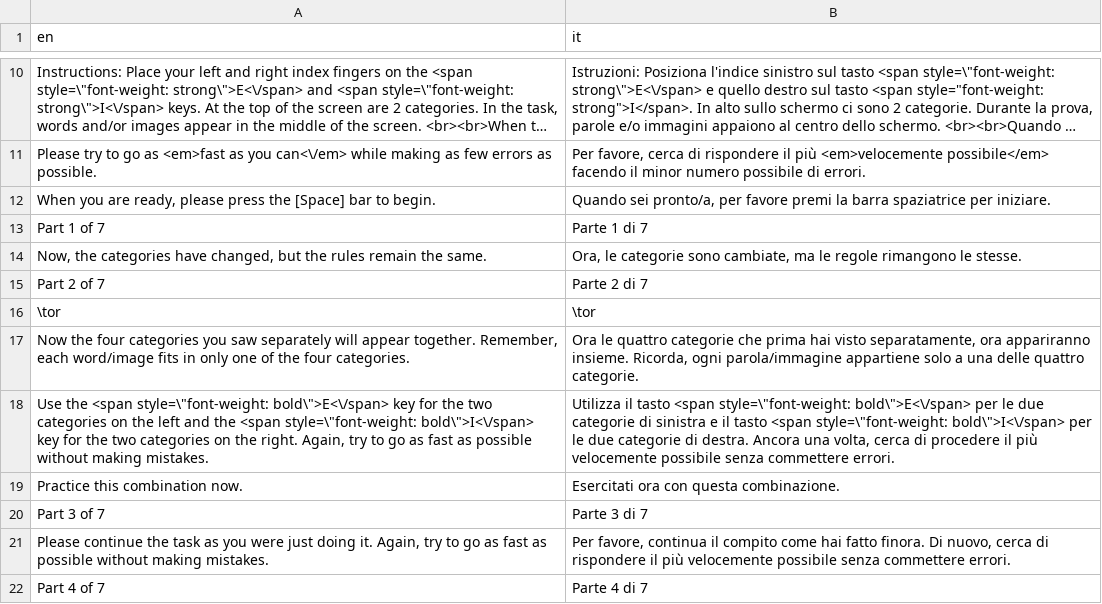
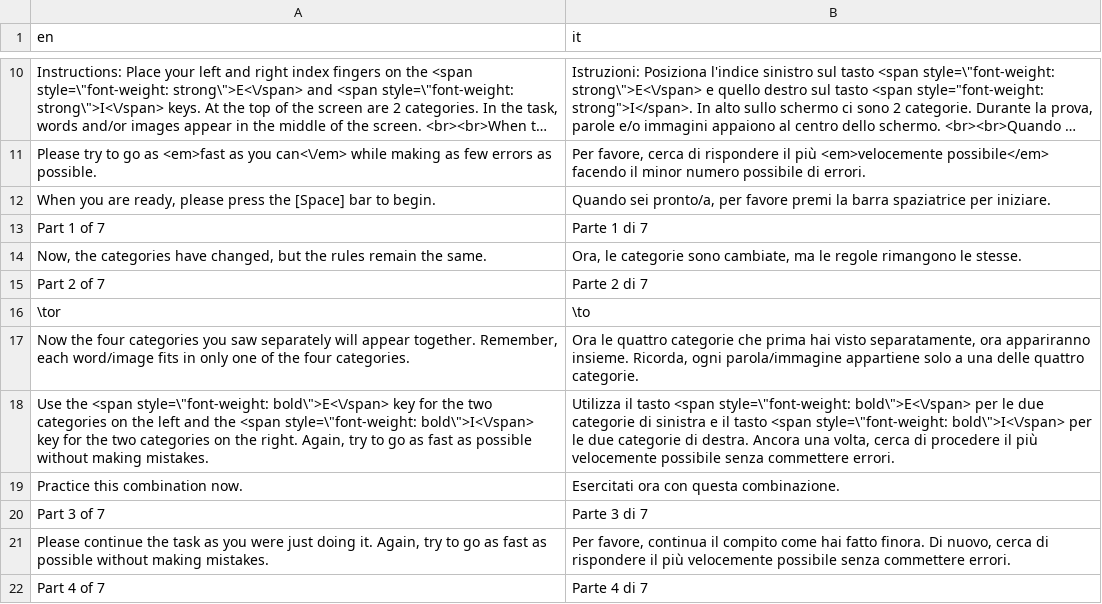
Before and after one commit to iatgen/iatgen-translations, a CSV file: langs/en_it.csv, drawn as a sheet; only a part is shown, gaps mark what is left out; long unchanged cells end in ….

Commit message:
Fixed Italian or

```diff
--- a/langs/en_it.csv
+++ b/langs/en_it.csv
@@ -15,3 +15,3 @@ Part 1 of 7,Parte 1 di 7
 Part 2 of 7,Parte 2 di 7
-\tor,\tor
+\tor,\to
 "Now the four categories you saw separately will appear together. Remember, each word/image fits in only one of the four categories.","Ora le quattro categorie che prima hai visto separatamente, ora appariranno insieme. Ricorda, ogni parola/immagine appartiene solo a una delle quattro categorie."
```
